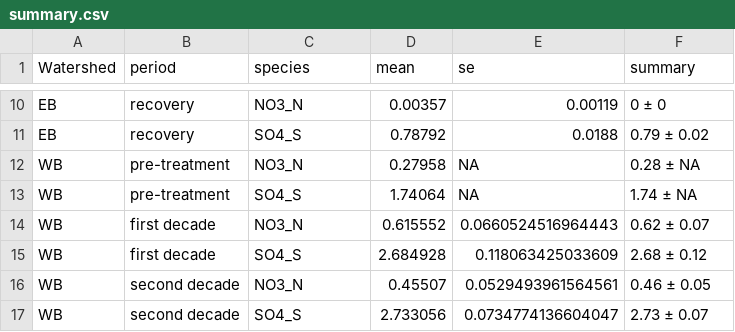
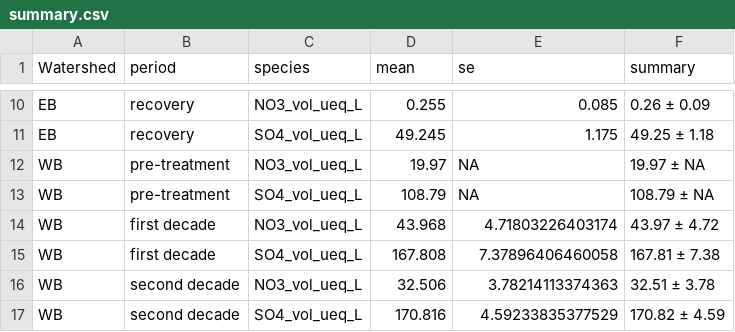
Before and after one commit to kaizadp/bbwm_recovery_ns, a CSV file: processed/summary.csv, drawn as a sheet; only a part is shown, gaps mark what is left out; the diff covers the shown part only.

```diff
--- a/processed/summary.csv
+++ b/processed/summary.csv
@@ -10,8 +10,8 @@
-"EB","recovery","NO3_N",0.00357,0.00119,"0 ± 0"
-"EB","recovery","SO4_S",0.78792,0.0188,"0.79 ± 0.02"
-"WB","pre-treatment","NO3_N",0.27958,NA,"0.28 ± NA"
-"WB","pre-treatment","SO4_S",1.74064,NA,"1.74 ± NA"
-"WB","first decade","NO3_N",0.615552,0.0660524516964443,"0.62 ± 0.07"
-"WB","first decade","SO4_S",2.684928,0.118063425033609,"2.68 ± 0.12"
-"WB","second decade","NO3_N",0.45507,0.0529493961564561,"0.46 ± 0.05"
-"WB","second decade","SO4_S",2.733056,0.0734774136604047,"2.73 ± 0.07"
+"EB","recovery","NO3_vol_ueq_L",0.255,0.085,"0.26 ± 0.09"
+"EB","recovery","SO4_vol_ueq_L",49.245,1.175,"49.25 ± 1.18"
+"WB","pre-treatment","NO3_vol_ueq_L",19.97,NA,"19.97 ± NA"
+"WB","pre-treatment","SO4_vol_ueq_L",108.79,NA,"108.79 ± NA"
+"WB","first decade","NO3_vol_ueq_L",43.968,4.71803226403174,"43.97 ± 4.72"
+"WB","first decade","SO4_vol_ueq_L",167.808,7.37896406460058,"167.81 ± 7.38"
+"WB","second decade","NO3_vol_ueq_L",32.506,3.78214113374363,"32.51 ± 3.78"
+"WB","second decade","SO4_vol_ueq_L",170.816,4.59233835377529,"170.82 ± 4.59"
```
Also changed, not shown: 46 edited cells elsewhere in this file, processed/fluxes.csv, 1 other file.
